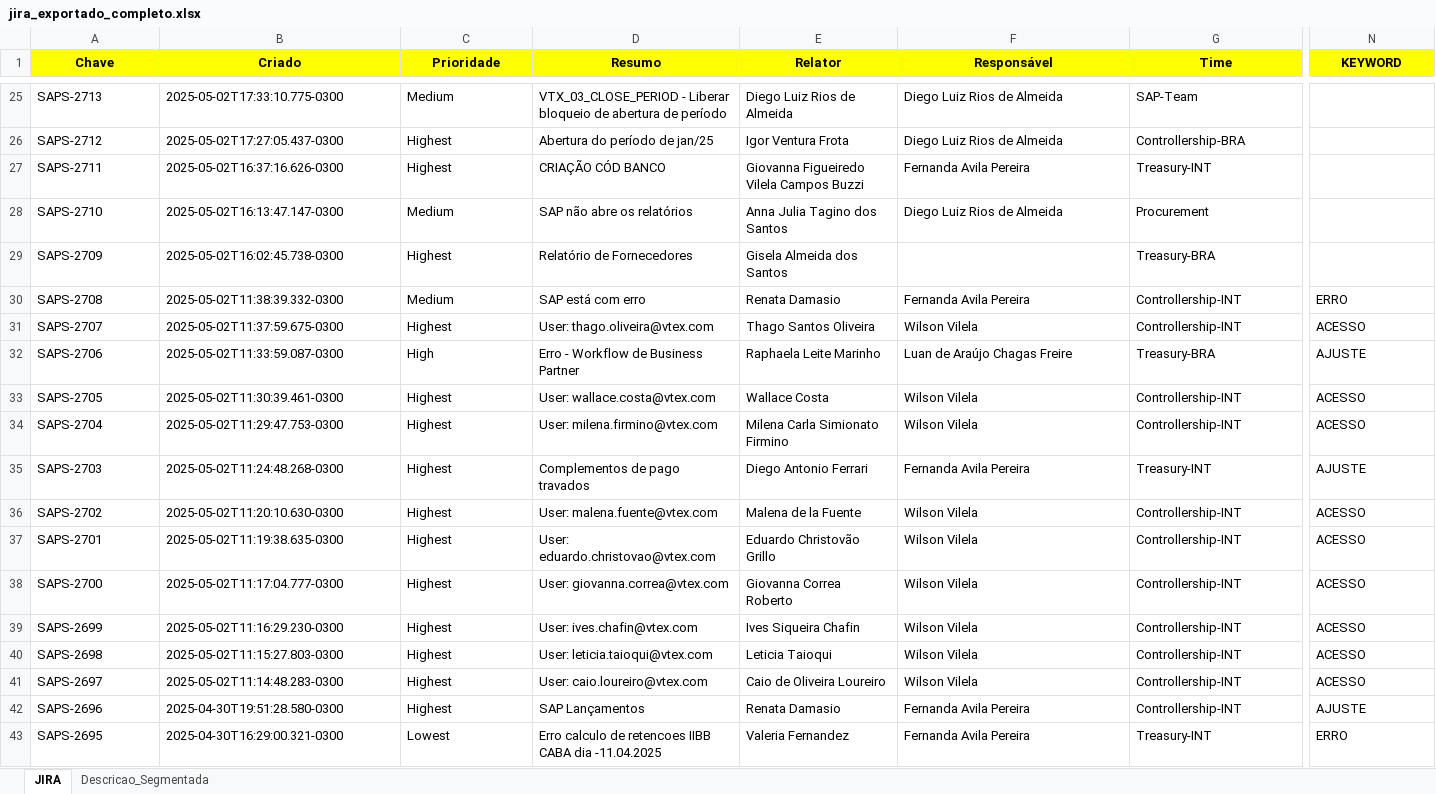
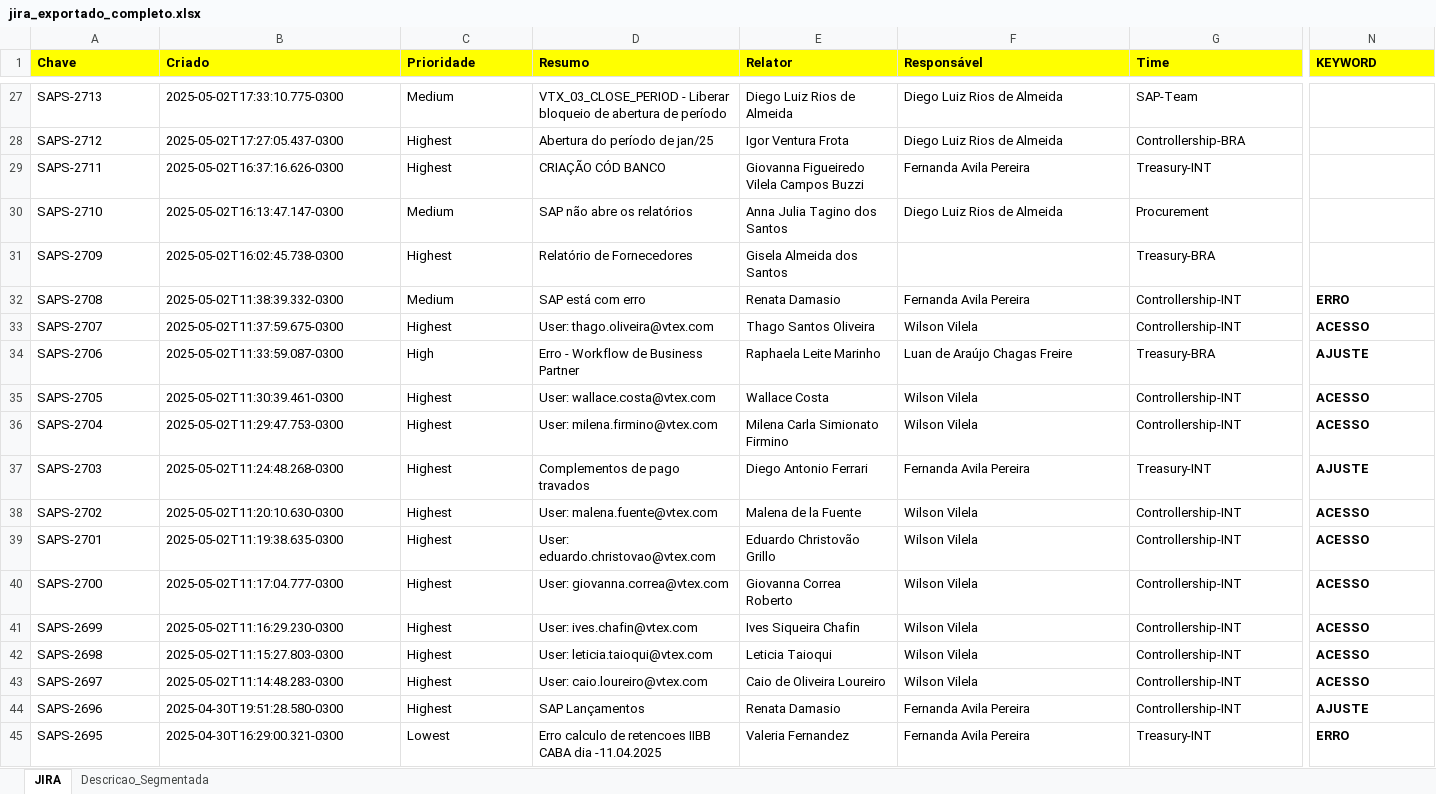
Before and after one commit to Wilson-Vilela456/jira-exportador-sap, an Excel workbook: jira_exportado_completo.xlsx, sheet JIRA, drawn as a sheet; only a part is shown, gaps mark what is left out; values as stored, in another font and other column widths than the file's, no borders; addresses are those after the commit; the diff covers the shown part only; the diff names each change by its address in the sheet, - before the commit and + after, or states it on an @@ line.

```diff
--- a/jira_exportado_completo.xlsx (sheet JIRA)
+++ b/jira_exportado_completo.xlsx (sheet JIRA)
-A1:N1 alignment: center
+A1:N1 alignment: left
-N32:N45 bold: off
+N32:N45 bold: on
```
Also changed, not shown: 2 added rows, 11 edited cells and cell formats elsewhere in this sheet, sheet Descricao_Segmentada, 16 other files.
